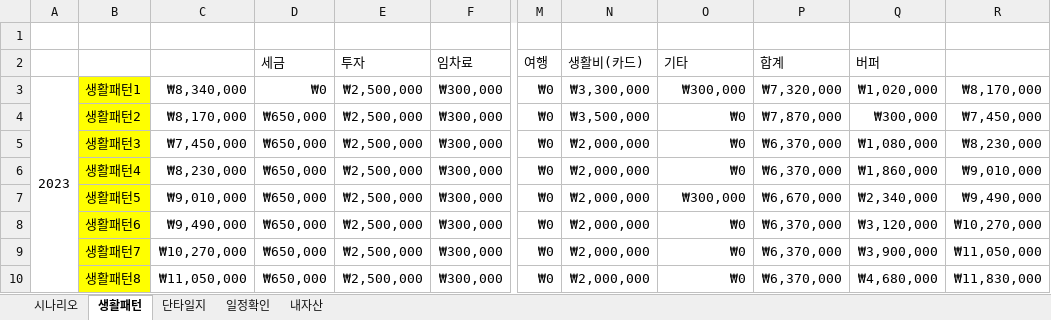
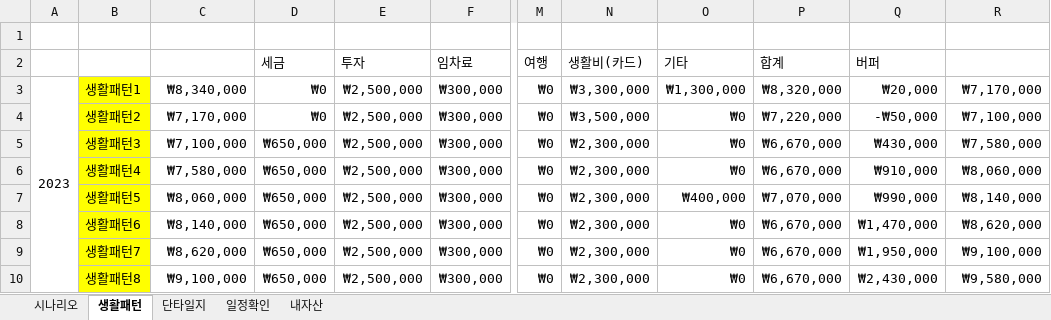
Before and after one commit to sbg613/MyStock, an Excel workbook: 개인목표.xlsx, sheet 생활패턴, drawn as a sheet; only a part is shown, gaps mark what is left out; values as stored, in another font and other column widths than the file's, no borders; the diff covers the shown part only; the diff names each change by its address in the sheet, - before the commit and + after, or states it on an @@ line.

```diff
--- a/개인목표.xlsx (sheet 생활패턴)
+++ b/개인목표.xlsx (sheet 생활패턴)
-O3 (기타): ₩300,000
+O3 (기타): ₩1,300,000
-P3 (합계): ₩7,320,000
+P3 (합계): ₩8,320,000
-Q3 (버퍼): ₩1,020,000
+Q3 (버퍼): ₩20,000
-R3: ₩8,170,000
+R3: ₩7,170,000
-C4: ₩8,170,000
+C4: ₩7,170,000
-D4 (세금): ₩650,000
+D4 (세금): ₩0
-P4 (합계): ₩7,870,000
+P4 (합계): ₩7,220,000
-Q4 (버퍼): ₩300,000
+Q4 (버퍼): -₩50,000
-R4: ₩7,450,000
+R4: ₩7,100,000
-C5: ₩7,450,000
+C5: ₩7,100,000
-N5:N10 (생활비(카드)): ₩2,000,000
+N5:N10 (생활비(카드)): ₩2,300,000
-P5:P6 (합계): ₩6,370,000
+P5:P6 (합계): ₩6,670,000
-Q5 (버퍼): ₩1,080,000
+Q5 (버퍼): ₩430,000
-R5: ₩8,230,000
+R5: ₩7,580,000
-C6: ₩8,230,000
+C6: ₩7,580,000
-Q6 (버퍼): ₩1,860,000
+Q6 (버퍼): ₩910,000
-R6: ₩9,010,000
+R6: ₩8,060,000
-C7: ₩9,010,000
+C7: ₩8,060,000
-O7 (기타): ₩300,000
+O7 (기타): ₩400,000
-P7 (합계): ₩6,670,000
+P7 (합계): ₩7,070,000
-Q7 (버퍼): ₩2,340,000
+Q7 (버퍼): ₩990,000
-R7: ₩9,490,000
+R7: ₩8,140,000
-C8: ₩9,490,000
+C8: ₩8,140,000
-P8:P10 (합계): ₩6,370,000
+P8:P10 (합계): ₩6,670,000
-Q8 (버퍼): ₩3,120,000
+Q8 (버퍼): ₩1,470,000
-R8: ₩10,270,000
+R8: ₩8,620,000
-C9: ₩10,270,000
+C9: ₩8,620,000
-Q9 (버퍼): ₩3,900,000
+Q9 (버퍼): ₩1,950,000
-R9: ₩11,050,000
+R9: ₩9,100,000
-C10: ₩11,050,000
+C10: ₩9,100,000
-Q10 (버퍼): ₩4,680,000
+Q10 (버퍼): ₩2,430,000
-R10: ₩11,830,000
+R10: ₩9,580,000
```
Also changed, not shown: 341 edited cells and cell formats elsewhere in this sheet, sheet 시나리오.
